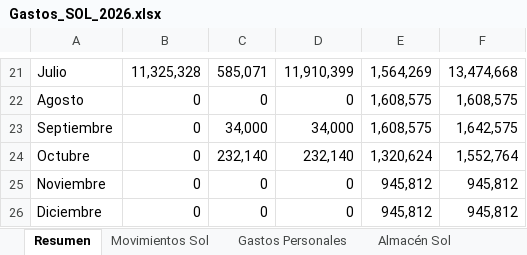
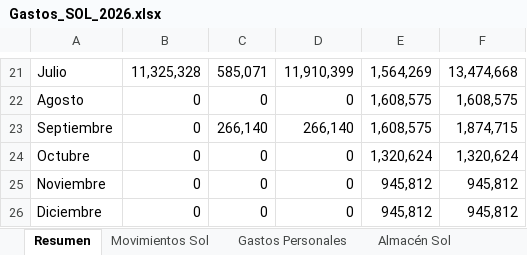
Before and after one commit to solzito148/budget, an Excel workbook: SOL/Gastos_SOL_2026.xlsx, sheet Resumen, drawn as a sheet; only a part is shown, gaps mark what is left out; values as stored, in another font and other column widths than the file's, no borders; the diff names each change by its address in the sheet, - before the commit and + after, or states it on an @@ line.

```diff
--- a/SOL/Gastos_SOL_2026.xlsx (sheet Resumen)
+++ b/SOL/Gastos_SOL_2026.xlsx (sheet Resumen)
-C23: 34,000
+C23: 266,140
-D23: 34,000
+D23: 266,140
-F23: 1,642,575
+F23: 1,874,715
-C24: 232,140
+C24: 0
-D24: 232,140
+D24: 0
-F24: 1,552,764
+F24: 1,320,624
```
Also changed, not shown: sheet Almacén Sol, sheet Movimientos Sol, CIUDAD/Gastos_CIUDAD_1132_2026.xlsx.
